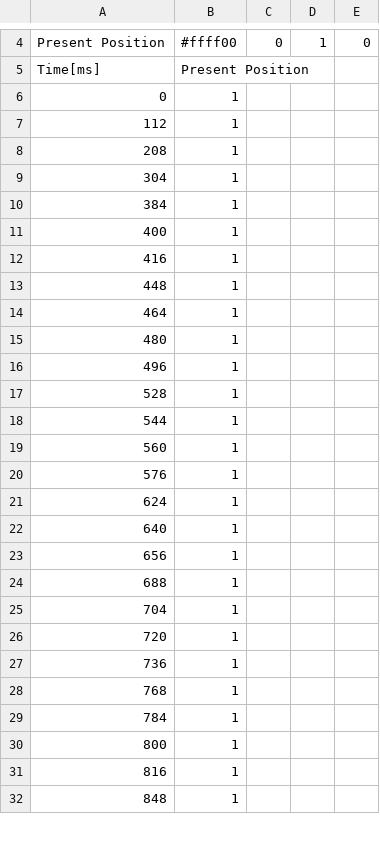
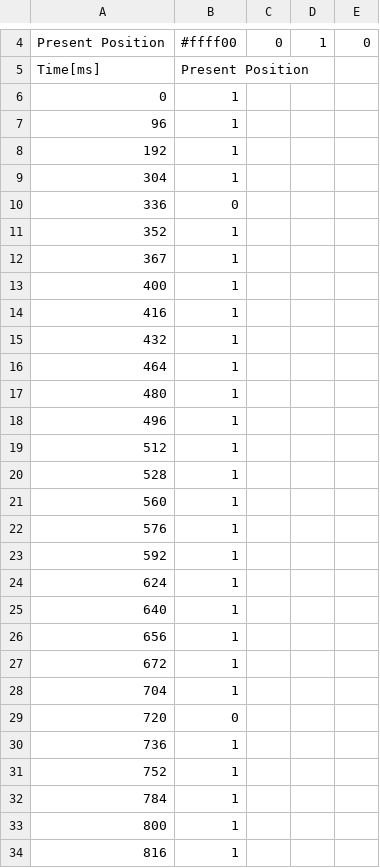
Before and after one commit to treydufrene/meiosis_dev, a CSV file: dynamixel/data/AX12A/AX12A_LOAD2_2.csv, drawn as a sheet; only a part is shown, gaps mark what is left out; the shorter side is filled out with more unchanged rows; the diff covers the shown part only.

```diff
--- a/dynamixel/data/AX12A/AX12A_LOAD2_2.csv
+++ b/dynamixel/data/AX12A/AX12A_LOAD2_2.csv
@@ -6,9 +6,11 @@ Time[ms],Present Position
 0,1
-112,1
-208,1
+96,1
+192,1
 304,1
-384,1
+336,0
+352,1
+367,1
 400,1
 416,1
-448,1
+432,1
 464,1
@@ -16,6 +18,7 @@ Time[ms],Present Position
 496,1
+512,1
 528,1
-544,1
 560,1
 576,1
+592,1
 624,1
@@ -23,7 +26,7 @@ Time[ms],Present Position
 656,1
-688,1
+672,1
 704,1
-720,1
+720,0
 736,1
-768,1
+752,1
 784,1
```
Also changed, not shown: 25 added rows, 25 removed rows and 55 edited cells elsewhere in this file, dynamixel/data/AX12A/AX12A_LOAD1_1.csv, dynamixel/data/AX12A/AX12A_LOAD1_2.csv, 18 other files.
